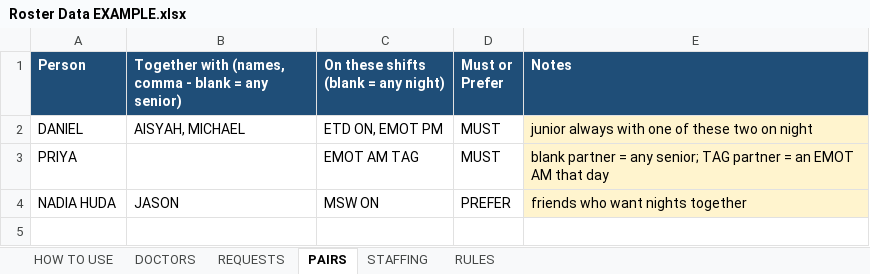
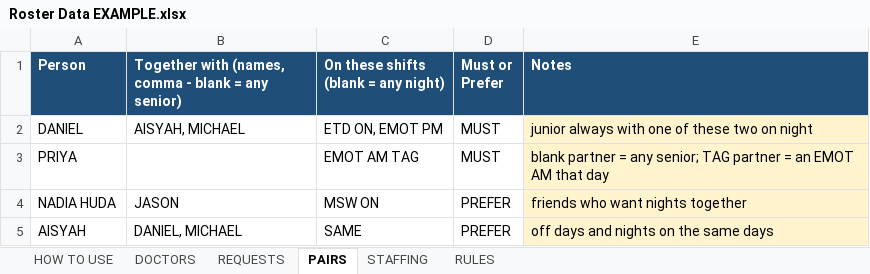
Before and after one commit to apoishh/hospital-schedule-planner, an Excel workbook: examples/Roster Data EXAMPLE.xlsx, sheet PAIRS, drawn as a sheet; values as stored, in another font and other column widths than the file's, no borders; the diff names each change by its address in the sheet, - before the commit and + after, or states it on an @@ line.

```diff
--- a/examples/Roster Data EXAMPLE.xlsx (sheet PAIRS)
+++ b/examples/Roster Data EXAMPLE.xlsx (sheet PAIRS)
+row 5: AISYAH | DANIEL, MICHAEL | SAME | PREFER | off days and nights on the same days
```
Also changed, not shown: sheet RULES, sheet REQUESTS, sheet STAFFING, sheet HOW TO USE, 9 other files.
